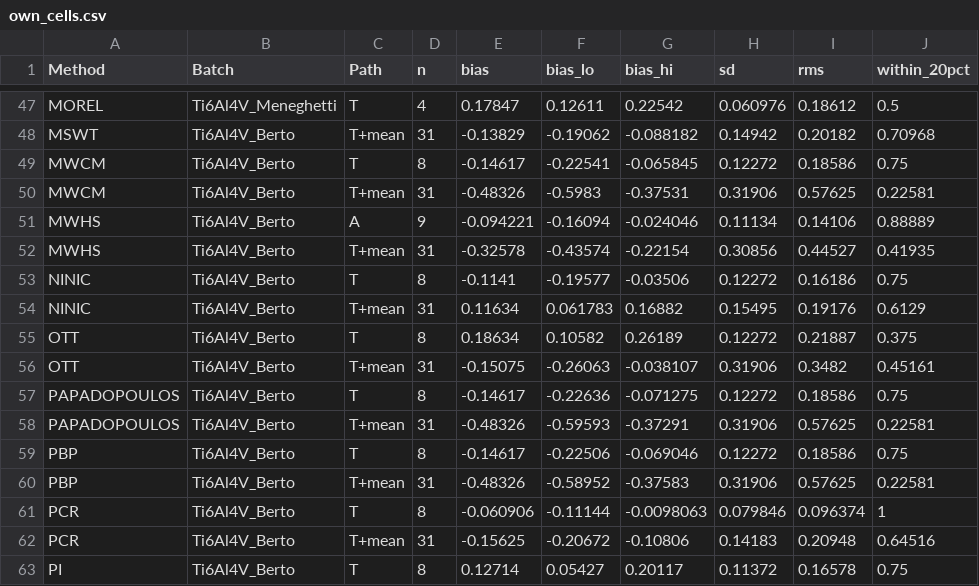
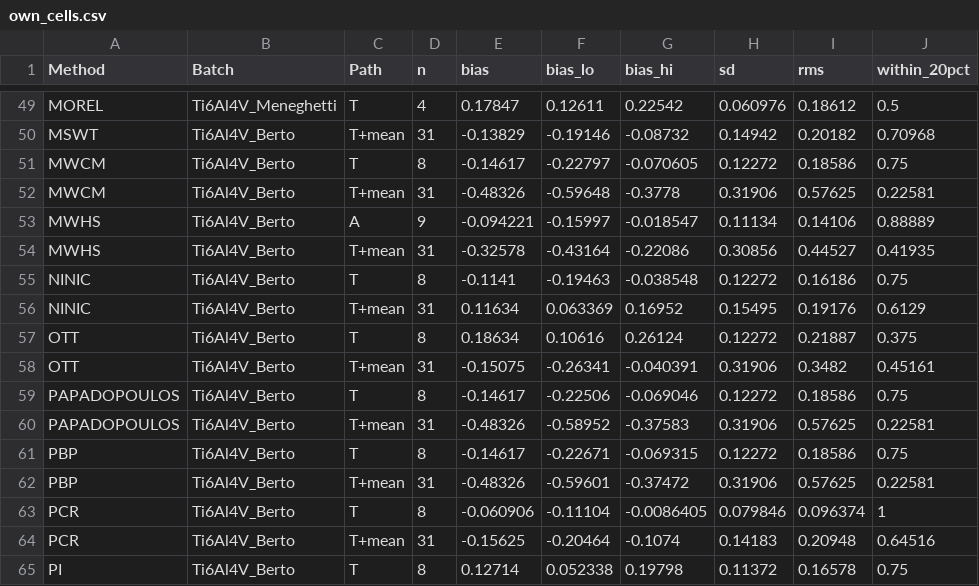
Before and after one commit to andreachiocca/multiaxial-fatigue, a CSV file: examples/data/batch_comparison/Ti6Al4V/own_cells.csv, drawn as a sheet; only a part is shown, gaps mark what is left out; addresses are those after the commit; the diff covers the shown part only; the diff names each change by its address in the sheet, - before the commit and + after, or states it on an @@ line.

```diff
--- a/examples/data/batch_comparison/Ti6Al4V/own_cells.csv
+++ b/examples/data/batch_comparison/Ti6Al4V/own_cells.csv
-F50 (bias_lo): -0.19062
+F50 (bias_lo): -0.19146
-G50 (bias_hi): -0.088182
+G50 (bias_hi): -0.08732
-F51 (bias_lo): -0.22541
+F51 (bias_lo): -0.22797
-G51 (bias_hi): -0.065845
+G51 (bias_hi): -0.070605
-F52 (bias_lo): -0.5983
+F52 (bias_lo): -0.59648
-G52 (bias_hi): -0.37531
+G52 (bias_hi): -0.3778
-F53 (bias_lo): -0.16094
+F53 (bias_lo): -0.15997
-G53 (bias_hi): -0.024046
+G53 (bias_hi): -0.018547
-F54 (bias_lo): -0.43574
+F54 (bias_lo): -0.43164
-G54 (bias_hi): -0.22154
+G54 (bias_hi): -0.22086
-F55 (bias_lo): -0.19577
+F55 (bias_lo): -0.19463
-G55 (bias_hi): -0.03506
+G55 (bias_hi): -0.038548
-F56 (bias_lo): 0.061783
+F56 (bias_lo): 0.063369
-G56 (bias_hi): 0.16882
+G56 (bias_hi): 0.16952
-F57 (bias_lo): 0.10582
+F57 (bias_lo): 0.10616
-G57 (bias_hi): 0.26189
+G57 (bias_hi): 0.26124
-F58 (bias_lo): -0.26063
+F58 (bias_lo): -0.26341
-G58 (bias_hi): -0.038107
+G58 (bias_hi): -0.040391
-F59 (bias_lo): -0.22636
+F59 (bias_lo): -0.22506
-G59 (bias_hi): -0.071275
+G59 (bias_hi): -0.069046
-F60 (bias_lo): -0.59593
+F60 (bias_lo): -0.58952
-G60 (bias_hi): -0.37291
+G60 (bias_hi): -0.37583
-F61 (bias_lo): -0.22506
+F61 (bias_lo): -0.22671
-G61 (bias_hi): -0.069046
+G61 (bias_hi): -0.069315
-F62 (bias_lo): -0.58952
+F62 (bias_lo): -0.59601
-G62 (bias_hi): -0.37583
+G62 (bias_hi): -0.37472
-F63 (bias_lo): -0.11144
+F63 (bias_lo): -0.11104
-G63 (bias_hi): -0.0098063
+G63 (bias_hi): -0.0086405
-F64 (bias_lo): -0.20672
+F64 (bias_lo): -0.20464
-G64 (bias_hi): -0.10806
+G64 (bias_hi): -0.1074
-F65 (bias_lo): 0.05427
+F65 (bias_lo): 0.052338
-G65 (bias_hi): 0.20117
+G65 (bias_hi): 0.19798
```
Also changed, not shown: 2 added rows and 63 edited cells elsewhere in this file, docs/catalogue/methods.csv, examples/data/batch_comparison/42CrMo4/own_cells.csv, 32 other files.
